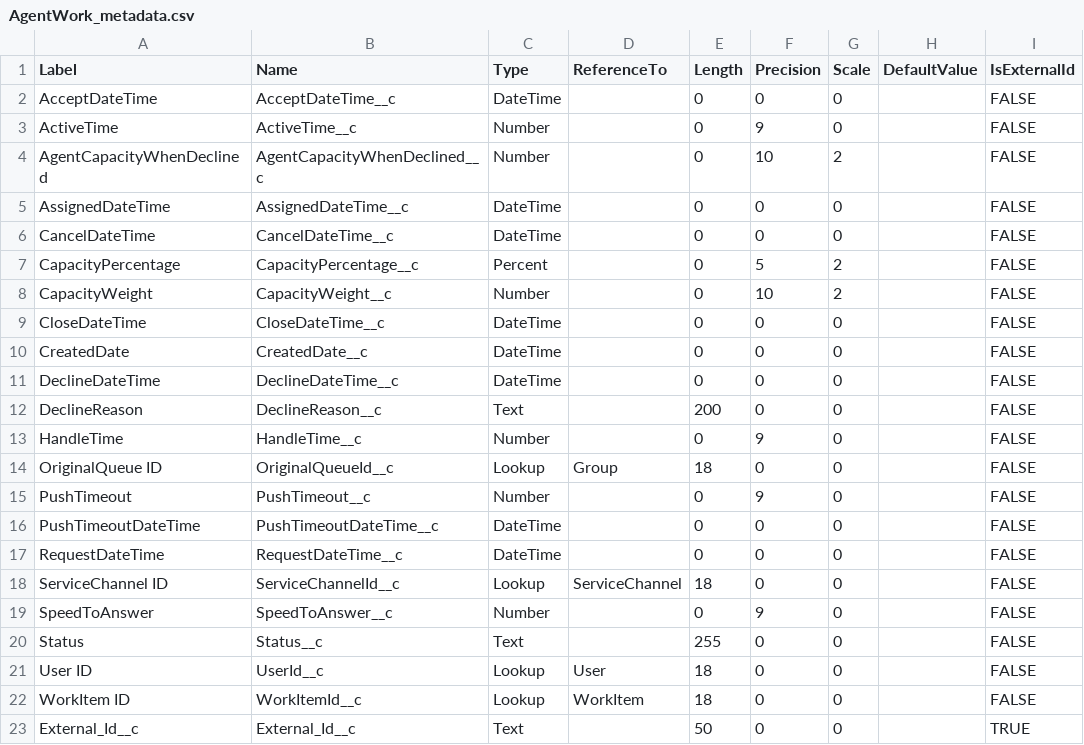
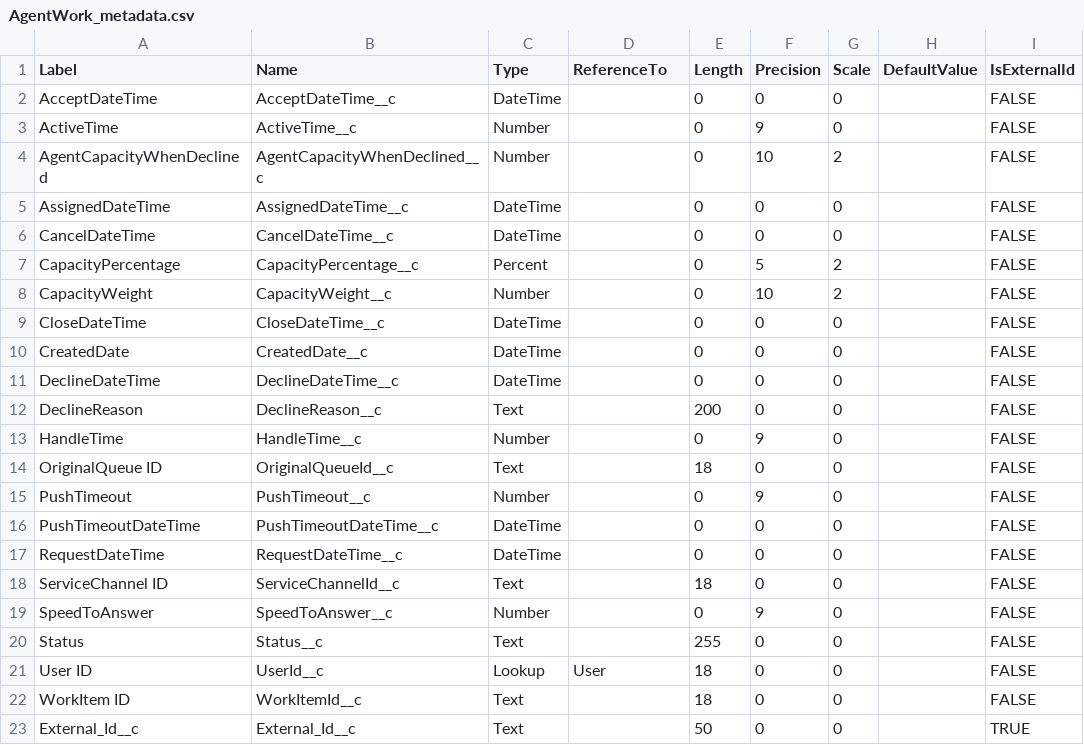
Before and after one commit to rodrigom-oktana-io/wave-tooling, a CSV file: Services/metadata/AgentWork_metadata.csv, drawn as a sheet; only a part is shown; the diff names each change by its address in the sheet, - before the commit and + after, or states it on an @@ line.

Commit message:
Update AgentWork_metadata.csv

```diff
--- a/Services/metadata/AgentWork_metadata.csv
+++ b/Services/metadata/AgentWork_metadata.csv
-C14 (Type): Lookup
+C14 (Type): Text
-D14 (ReferenceTo): Group
+D14 (ReferenceTo): (empty)
-C18 (Type): Lookup
+C18 (Type): Text
-D18 (ReferenceTo): ServiceChannel
+D18 (ReferenceTo): (empty)
-C22 (Type): Lookup
+C22 (Type): Text
-D22 (ReferenceTo): WorkItem
+D22 (ReferenceTo): (empty)
```
